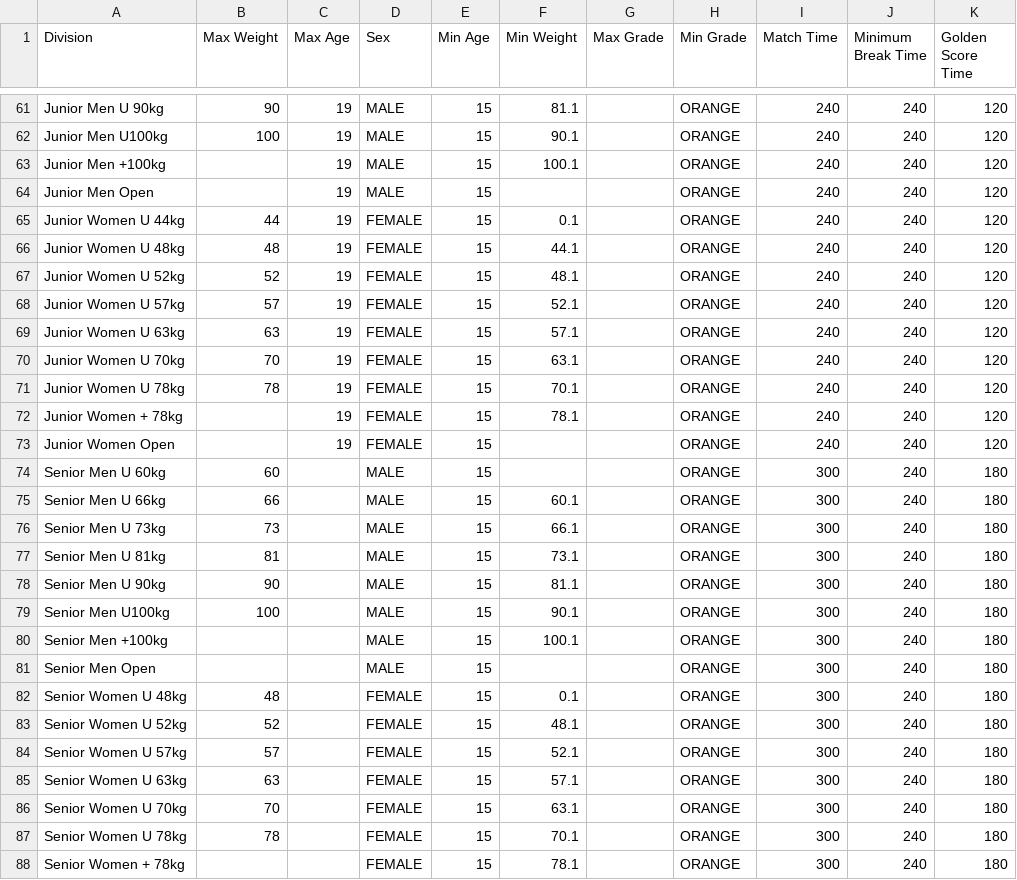
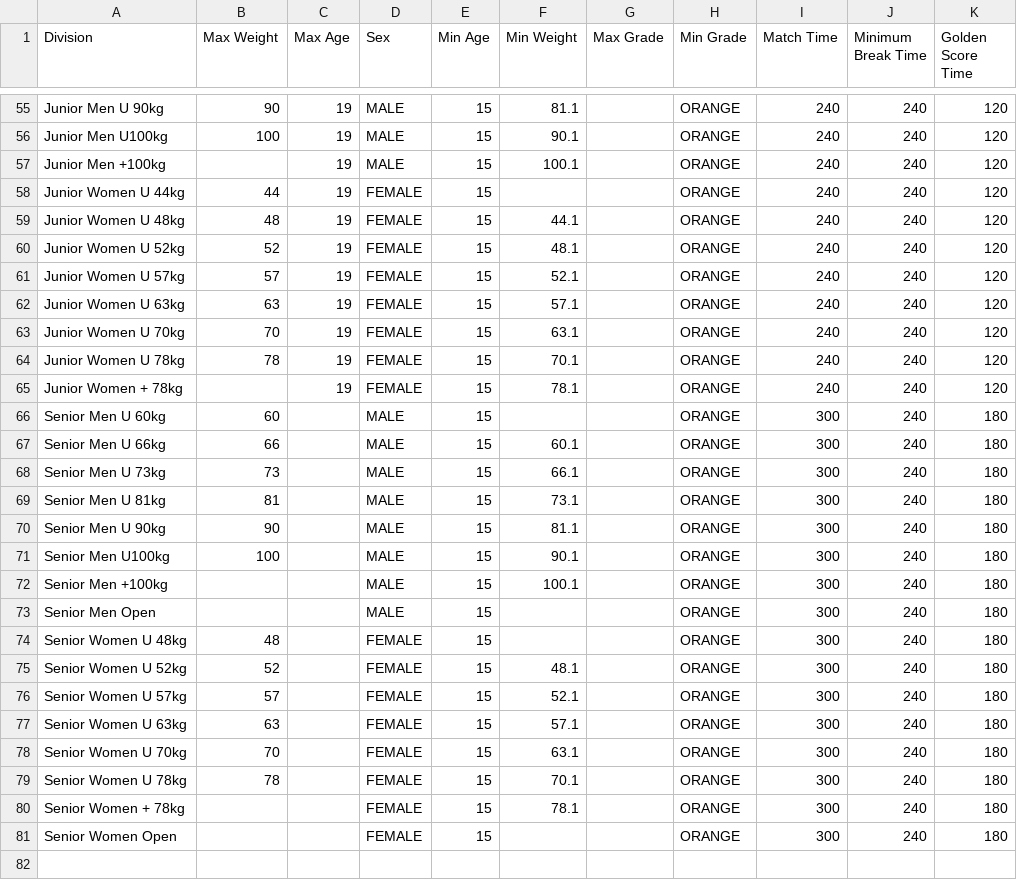
Before and after one commit to ammojamo/Judo-Event-Manager, a CSV file: resources/division/JudoSA_divisions.csv, drawn as a sheet; only a part is shown, gaps mark what is left out; the shorter side is filled out with more unchanged rows; the diff covers the shown part only.

```diff
--- a/resources/division/JudoSA_divisions.csv
+++ b/resources/division/JudoSA_divisions.csv
@@ -63,3 +57,2 @@ Junior Men  U100kg,100,19,MALE,15,90.1,,ORANGE,240,240,120
 Junior Men +100kg,,19,MALE,15,100.1,,ORANGE,240,240,120
-Junior Men Open,,19,MALE,15,,,ORANGE,240,240,120
-Junior Women  U 44kg,44,19,FEMALE,15,0.1,,ORANGE,240,240,120
+Junior Women U 44kg,44,19,FEMALE,15,,,ORANGE,240,240,120
@@ -72,2 +65 @@ Junior Women  U 78kg,78,19,FEMALE,15,70.1,,ORANGE,240,240,120
 Junior Women + 78kg,,19,FEMALE,15,78.1,,ORANGE,240,240,120
-Junior Women Open,,19,FEMALE,15,,,ORANGE,240,240,120
@@ -81,2 +73,2 @@ Senior Men +100kg,,,MALE,15,100.1,,ORANGE,300,240,180
 Senior Men Open,,,MALE,15,,,ORANGE,300,240,180
-Senior Women  U 48kg,48,,FEMALE,15,0.1,,ORANGE,300,240,180
+Senior Women U 48kg,48,,FEMALE,15,,,ORANGE,300,240,180
```
Also changed, not shown: 1 added row, 7 removed rows and 76 edited cells elsewhere in this file, resources/division/JFA_divisions.csv, 4 other files.
